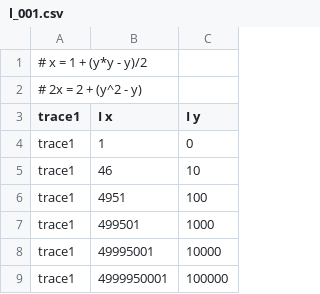
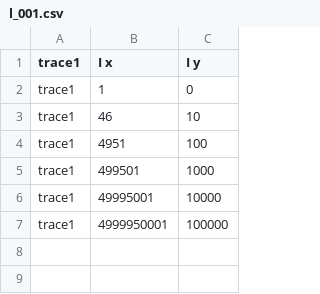
Before and after one commit to nkrusch/recontext, a CSV file: inputs/l_001.csv, drawn as a sheet.

Commit message:
inputs

```diff
--- a/inputs/l_001.csv
+++ b/inputs/l_001.csv
@@ -1,3 +1 @@
-#  x = 1 + (y*y - y)/2
-# 2x = 2 + (y^2 - y)
 trace1;        I x;      I y;
```
Also changed, not shown: 5 other files.
